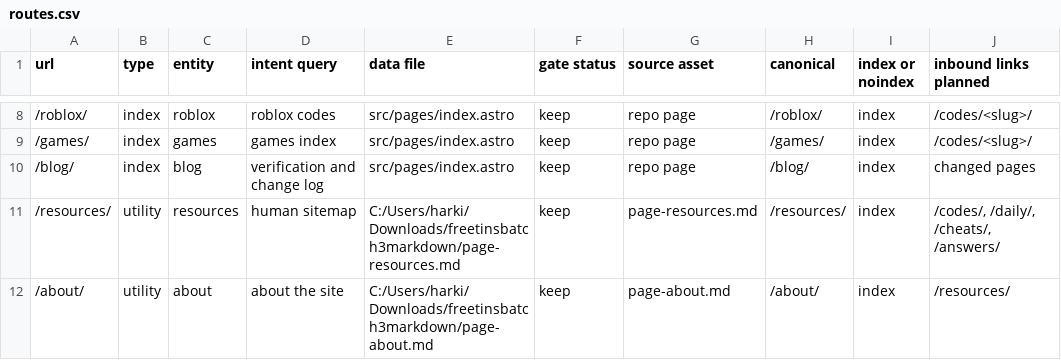
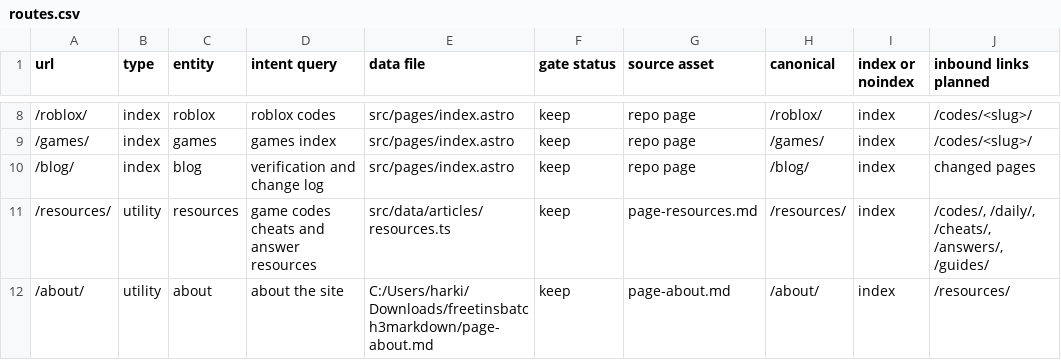
Before and after one commit to paulakintunde/freetins, a CSV file: routes.csv, drawn as a sheet; only a part is shown, gaps mark what is left out; the diff covers the shown part only.

Commit message:
Publish answer guide and resources pages

```diff
--- a/routes.csv
+++ b/routes.csv
@@ -10,3 +10,3 @@ url,type,entity,intent query,data file,gate status,source asset,canonical,index
 /blog/,index,blog,verification and change log,src/pages/index.astro,keep,repo page,/blog/,index,changed pages
-/resources/,utility,resources,human sitemap,C:/Users/harki/Downloads/freetinsbatch3markdown/page-resources.md,keep,page-resources.md,/resources/,index,"/codes/, /daily/, /cheats/, /answers/"
+/resources/,utility,resources,game codes cheats and answer resources,src/data/articles/resources.ts,keep,page-resources.md,/resources/,index,"/codes/, /daily/, /cheats/, /answers/, /guides/"
 /about/,utility,about,about the site,C:/Users/harki/Downloads/freetinsbatch3markdown/page-about.md,keep,page-about.md,/about/,index,/resources/
```
Also changed, not shown: 13 edited cells elsewhere in this file, 10 other files.
